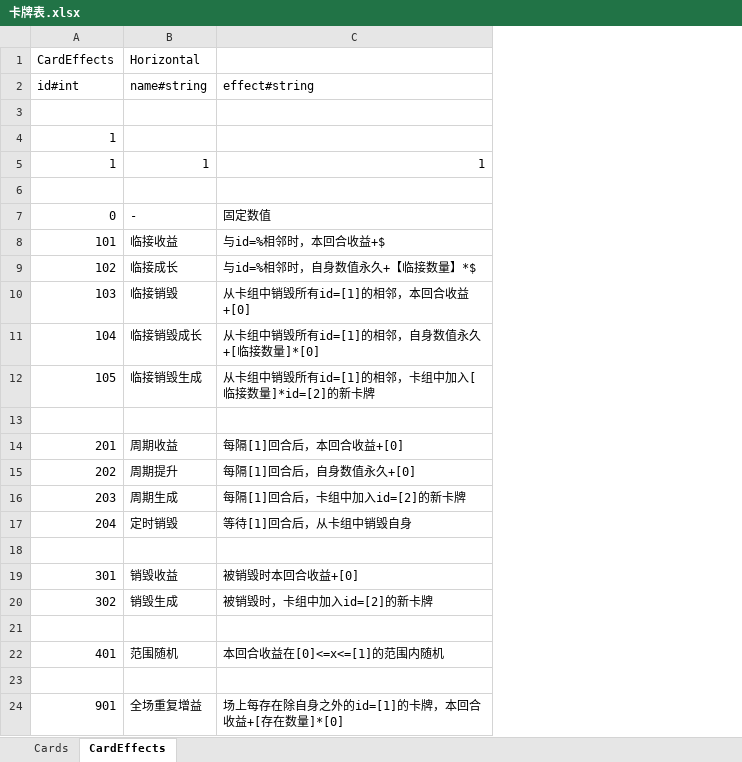
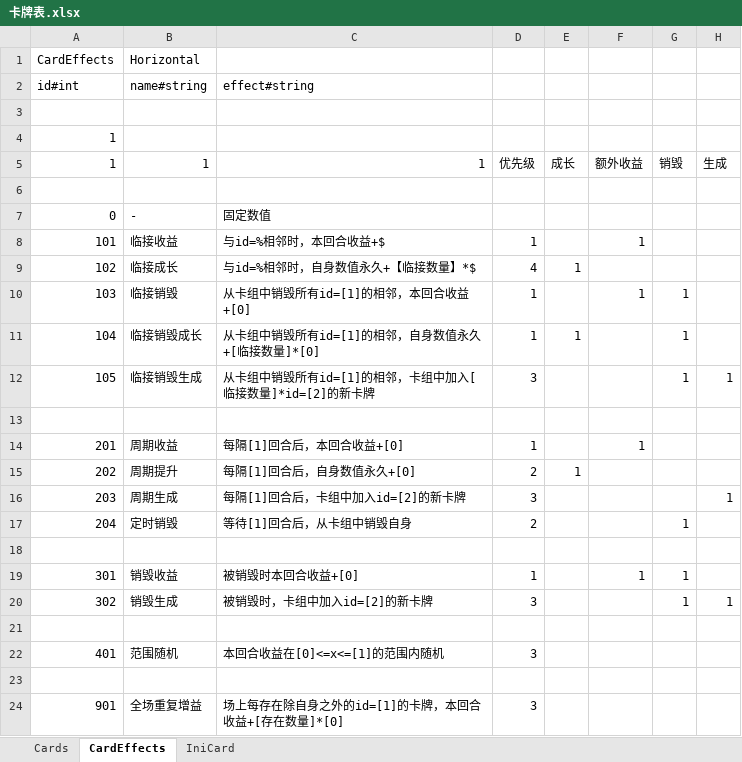
Before and after one commit to antbone/Gamejam, an Excel workbook: doc/docs/卡牌表.xlsx, sheet CardEffects, drawn as a sheet; values as stored, in another font and other column widths than the file's, no borders; conditional formats not drawn; the diff names each change by its address in the sheet, - before the commit and + after, or states it on an @@ line.

```diff
--- a/doc/docs/卡牌表.xlsx (sheet CardEffects)
+++ b/doc/docs/卡牌表.xlsx (sheet CardEffects)
+sheet tab: IniCard
+column D, rows 5-24: 优先级 |  |  | 1 | 4 | 1 | 1 | 3 |  | 1 | 2 | 3 | 2 |  | 1 | 3 |  | 3 |  | 3
+column E, rows 5-15: 成长 |  |  |  | 1 |  | 1 |  |  |  | 1
+column F, rows 5-19: 额外收益 |  |  | 1 |  | 1 |  |  |  | 1 |  |  |  |  | 1
+column G, rows 5-20: 销毁 |  |  |  |  | 1 | 1 | 1 |  |  |  |  | 1 |  | 1 | 1
+column H, rows 5-20: 生成 |  |  |  |  |  |  | 1 |  |  |  | 1 |  |  |  | 1
```
Also changed, not shown: sheet Cards.
